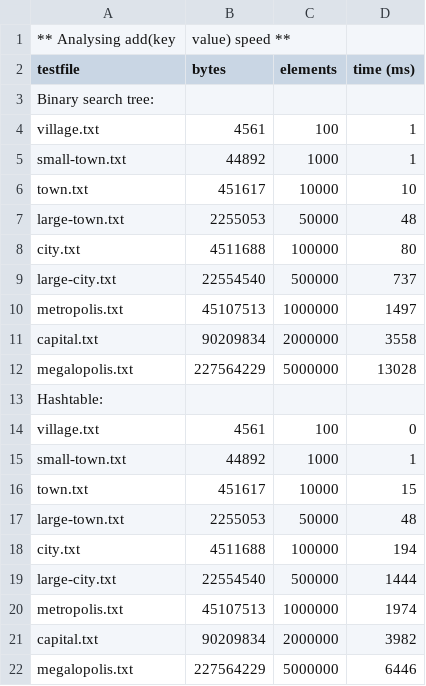
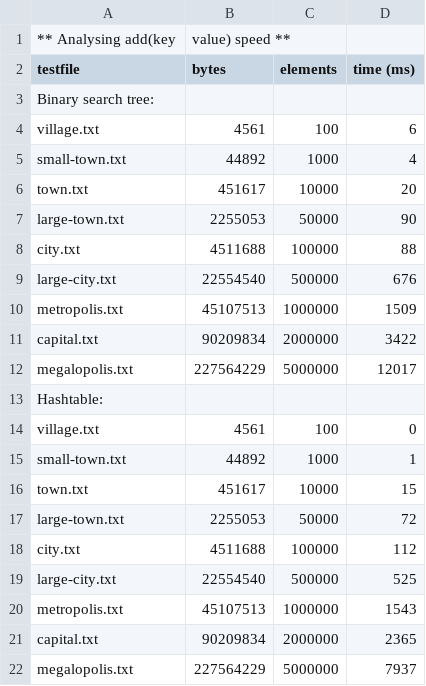
Before and after one commit to DonaldCN123/Haowei_182-Xu_DSA, a CSV file: 04-phonebook/compare-add.csv, drawn as a sheet.

```diff
--- a/04-phonebook/compare-add.csv
+++ b/04-phonebook/compare-add.csv
@@ -3,11 +3,11 @@ testfile,bytes,elements,time (ms)
 Binary search tree:
-village.txt,4561,100,1
-small-town.txt,44892,1000,1
-town.txt,451617,10000,10
-large-town.txt,2255053,50000,48
-city.txt,4511688,100000,80
-large-city.txt,22554540,500000,737
-metropolis.txt,45107513,1000000,1497
-capital.txt,90209834,2000000,3558
-megalopolis.txt,227564229,5000000,13028
+village.txt,4561,100,6
+small-town.txt,44892,1000,4
+town.txt,451617,10000,20
+large-town.txt,2255053,50000,90
+city.txt,4511688,100000,88
+large-city.txt,22554540,500000,676
+metropolis.txt,45107513,1000000,1509
+capital.txt,90209834,2000000,3422
+megalopolis.txt,227564229,5000000,12017
 Hashtable:
@@ -16,7 +16,7 @@ small-town.txt,44892,1000,1
 town.txt,451617,10000,15
-large-town.txt,2255053,50000,48
-city.txt,4511688,100000,194
-large-city.txt,22554540,500000,1444
-metropolis.txt,45107513,1000000,1974
-capital.txt,90209834,2000000,3982
-megalopolis.txt,227564229,5000000,6446
+large-town.txt,2255053,50000,72
+city.txt,4511688,100000,112
+large-city.txt,22554540,500000,525
+metropolis.txt,45107513,1000000,1543
+capital.txt,90209834,2000000,2365
+megalopolis.txt,227564229,5000000,7937
```
Also changed, not shown: 04-phonebook/compare-toarray.csv, 2 other files.
